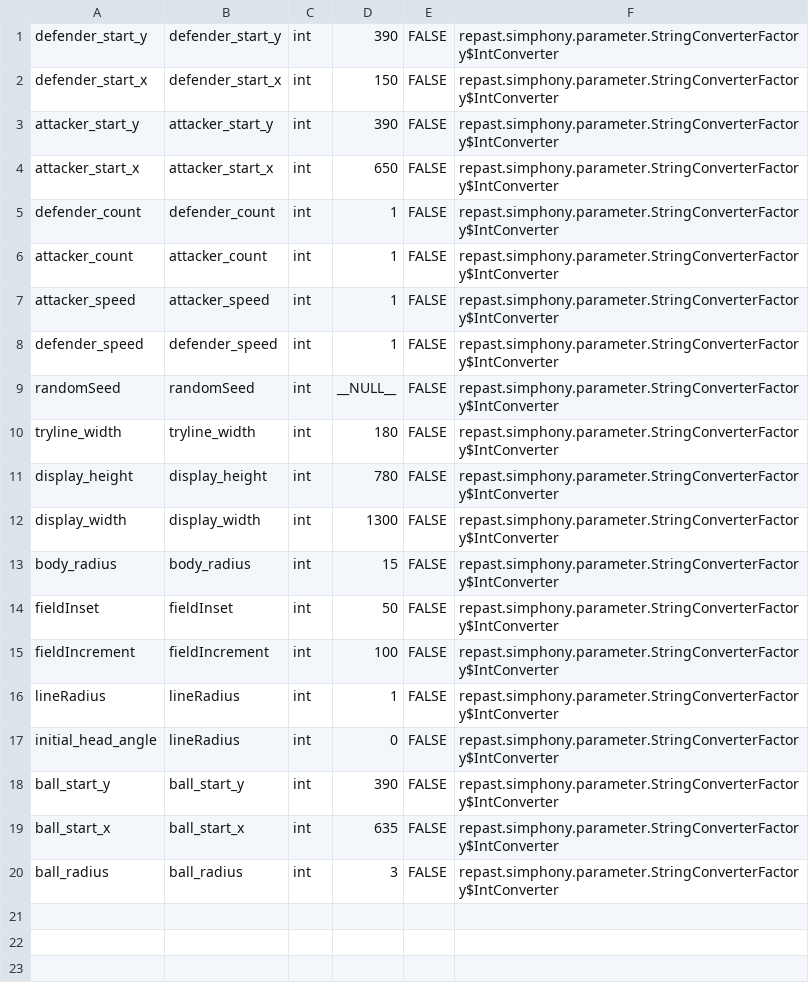
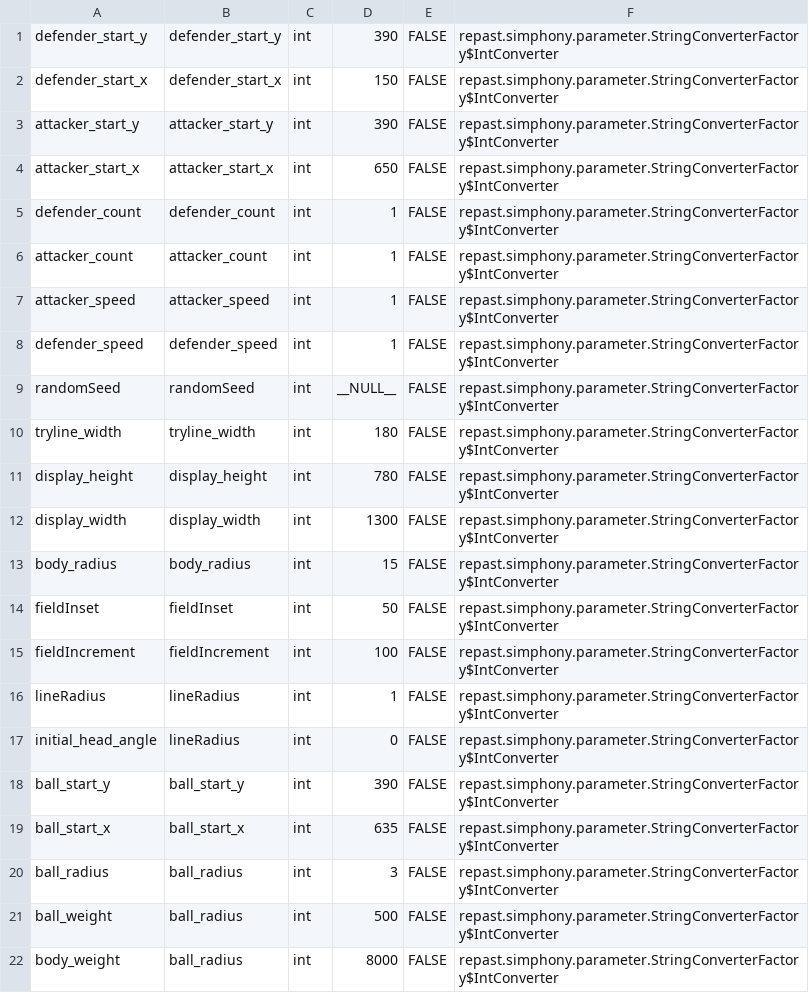
Before and after one commit to minger11/Footy, a CSV file: Footy.rs/parameters.csv, drawn as a sheet.

```diff
--- a/Footy.rs/parameters.csv
+++ b/Footy.rs/parameters.csv
@@ -20 +20,3 @@ ball_start_x;ball_start_x;int;635;FALSE;repast.simphony.parameter.StringConverte
 ball_radius;ball_radius;int;3;FALSE;repast.simphony.parameter.StringConverterFactory$IntConverter
+ball_weight;ball_radius;int;500;FALSE;repast.simphony.parameter.StringConverterFactory$IntConverter
+body_weight;ball_radius;int;8000;FALSE;repast.simphony.parameter.StringConverterFactory$IntConverter
```
Also changed, not shown: 39 other files.
